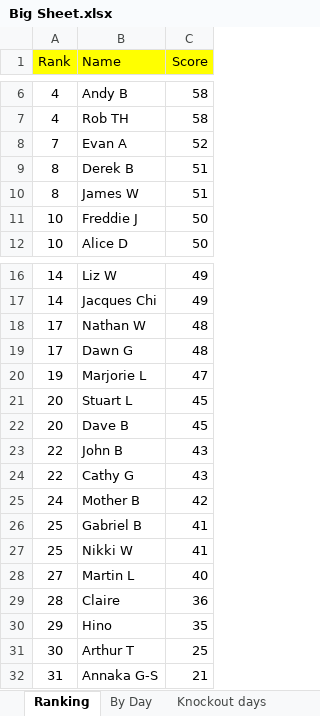
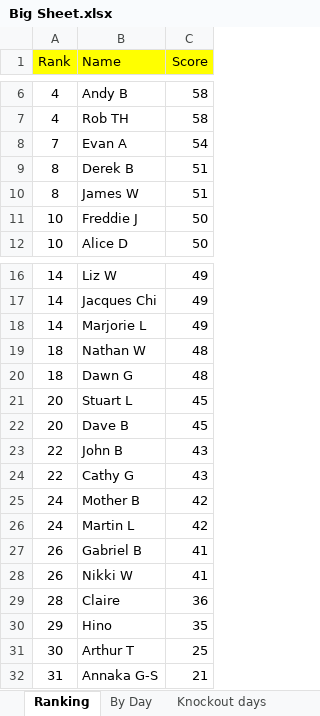
Before and after one commit to hairybloke68/FootieTake2, an Excel workbook: resources/Forms/Excel/Big Sheet.xlsx, sheet Ranking, drawn as a sheet; only a part is shown, gaps mark what is left out; values as stored, in another font and other column widths than the file's, no borders; charts and pictures not drawn; removed rows and columns are numbered as before the commit, all else as after; the diff names each change by its address in the sheet, - before the commit and + after, or states it on an @@ line.

```diff
--- a/resources/Forms/Excel/Big Sheet.xlsx (sheet Ranking)
+++ b/resources/Forms/Excel/Big Sheet.xlsx (sheet Ranking)
-C8 (Score): 52
+C8 (Score): 54
+row 18: 14 | Marjorie L | 49
-A19:A20 (Rank): 17
+A19:A20 (Rank): 18
-row 20: 19 | Marjorie L | 47
+row 26: 24 | Martin L | 42
-A27:A28 (Rank): 25
+A27:A28 (Rank): 26
-row 28: 27 | Martin L | 40
```
Also changed, not shown: sheet Knockout days, sheet Marjorie L, sheet Evan A, sheet Martin L, sheet Nathan W, sheet Cathy G, 20 more sheets, charts or pictures, 3 other files.
